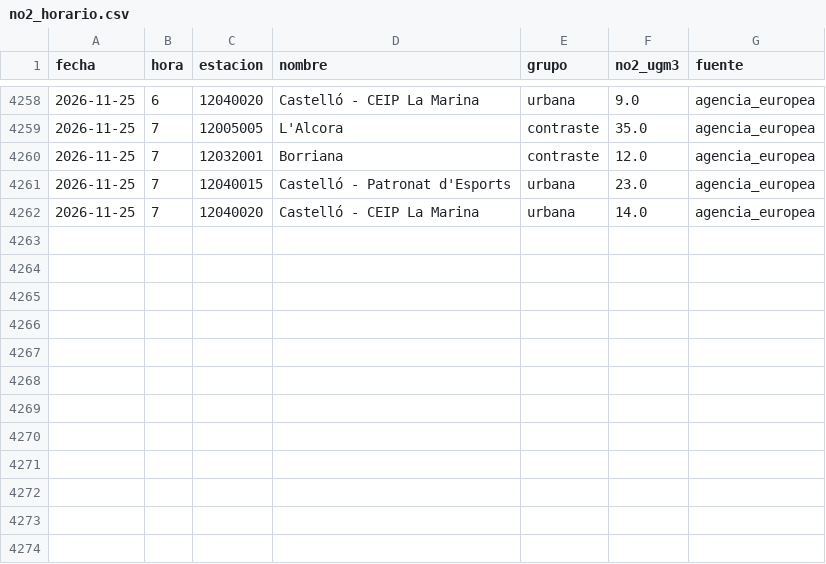
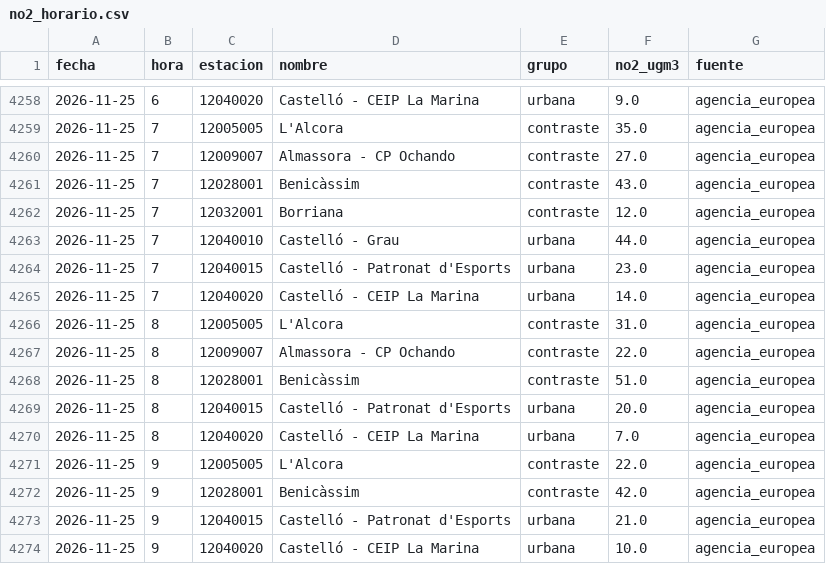
Before and after one commit to Poloigithub/termometre-de-la-vaga, a CSV file: data/processed/no2_horario.csv, drawn as a sheet; only a part is shown, gaps mark what is left out.

```diff
--- a/data/processed/no2_horario.csv
+++ b/data/processed/no2_horario.csv
@@ -4259,4 +4259,16 @@ fecha,hora,estacion,nombre,grupo,no2_ugm3,fuente
 2026-11-25,7,12005005,L'Alcora,contraste,35.0,agencia_europea
+2026-11-25,7,12009007,Almassora - CP Ochando,contraste,27.0,agencia_europea
+2026-11-25,7,12028001,Benicàssim,contraste,43.0,agencia_europea
 2026-11-25,7,12032001,Borriana,contraste,12.0,agencia_europea
+2026-11-25,7,12040010,Castelló - Grau,urbana,44.0,agencia_europea
 2026-11-25,7,12040015,Castelló - Patronat d'Esports,urbana,23.0,agencia_europea
 2026-11-25,7,12040020,Castelló - CEIP La Marina,urbana,14.0,agencia_europea
+2026-11-25,8,12005005,L'Alcora,contraste,31.0,agencia_europea
+2026-11-25,8,12009007,Almassora - CP Ochando,contraste,22.0,agencia_europea
+2026-11-25,8,12028001,Benicàssim,contraste,51.0,agencia_europea
+2026-11-25,8,12040015,Castelló - Patronat d'Esports,urbana,20.0,agencia_europea
+2026-11-25,8,12040020,Castelló - CEIP La Marina,urbana,7.0,agencia_europea
+2026-11-25,9,12005005,L'Alcora,contraste,22.0,agencia_europea
+2026-11-25,9,12028001,Benicàssim,contraste,42.0,agencia_europea
+2026-11-25,9,12040015,Castelló - Patronat d'Esports,urbana,21.0,agencia_europea
+2026-11-25,9,12040020,Castelló - CEIP La Marina,urbana,10.0,agencia_europea
```
Also changed, not shown: data/log/cadencia.csv, data/processed/electricidad_horaria.csv, 21 other files.
